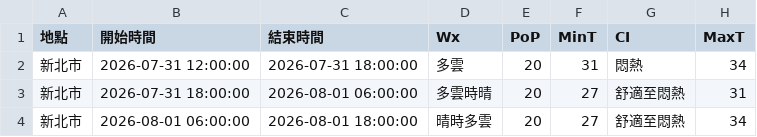
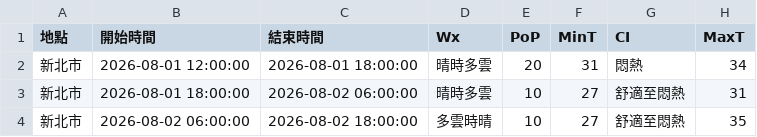
Before and after one commit to oao030oao/1111518-mid, a CSV file: api.csv, drawn as a sheet.

```diff
--- a/api.csv
+++ b/api.csv
@@ -1,4 +1,4 @@
 地點,開始時間,結束時間,Wx,PoP,MinT,CI,MaxT
-新北市,2026-07-31 12:00:00,2026-07-31 18:00:00,多雲,20,31,悶熱,34
-新北市,2026-07-31 18:00:00,2026-08-01 06:00:00,多雲時晴,20,27,舒適至悶熱,31
-新北市,2026-08-01 06:00:00,2026-08-01 18:00:00,晴時多雲,20,27,舒適至悶熱,34
+新北市,2026-08-01 12:00:00,2026-08-01 18:00:00,晴時多雲,20,31,悶熱,34
+新北市,2026-08-01 18:00:00,2026-08-02 06:00:00,晴時多雲,10,27,舒適至悶熱,31
+新北市,2026-08-02 06:00:00,2026-08-02 18:00:00,多雲時晴,10,27,舒適至悶熱,35
```
